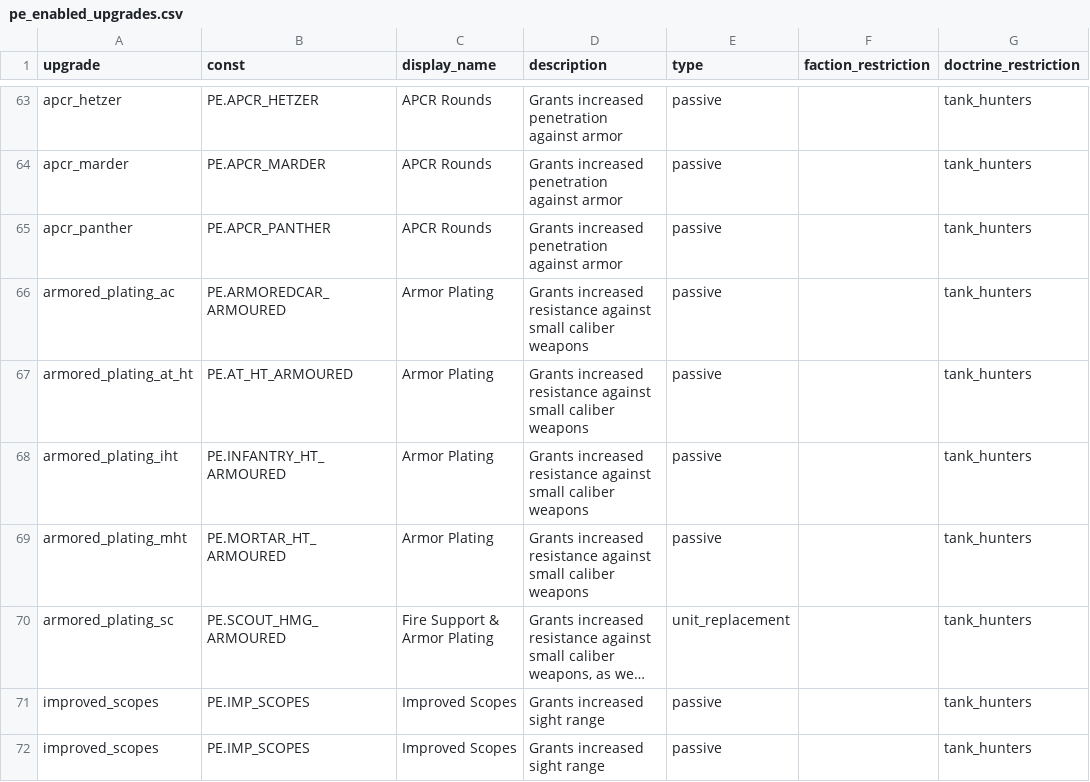
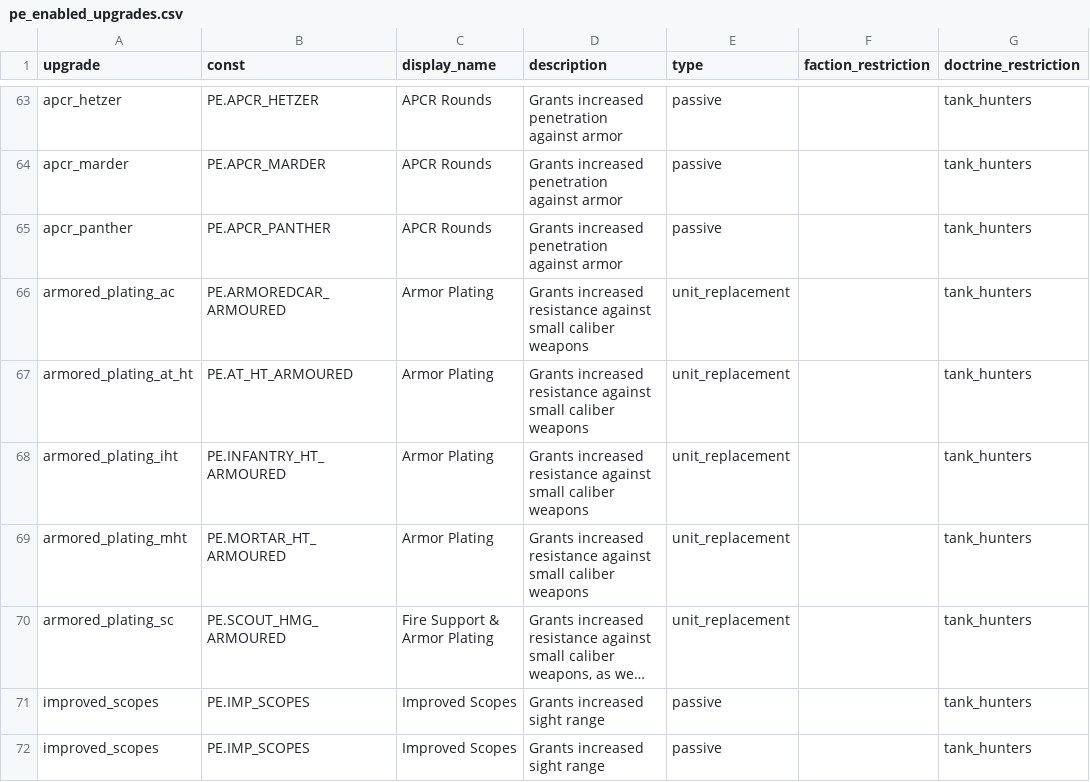
Before and after one commit to mma127/omg_rails, a CSV file: db/seeds/pe_enabled_upgrades.csv, drawn as a sheet; only a part is shown, gaps mark what is left out; long unchanged cells end in …; the diff names each change by its address in the sheet, - before the commit and + after, or states it on an @@ line.

Commit message:
mark units as unit replacement, pe cars and super charge shells

```diff
--- a/db/seeds/pe_enabled_upgrades.csv
+++ b/db/seeds/pe_enabled_upgrades.csv
-E66:E69 (type): passive
+E66:E69 (type): unit_replacement
```
Also changed, not shown: db/seeds/cmw_enabled_upgrades.csv.
